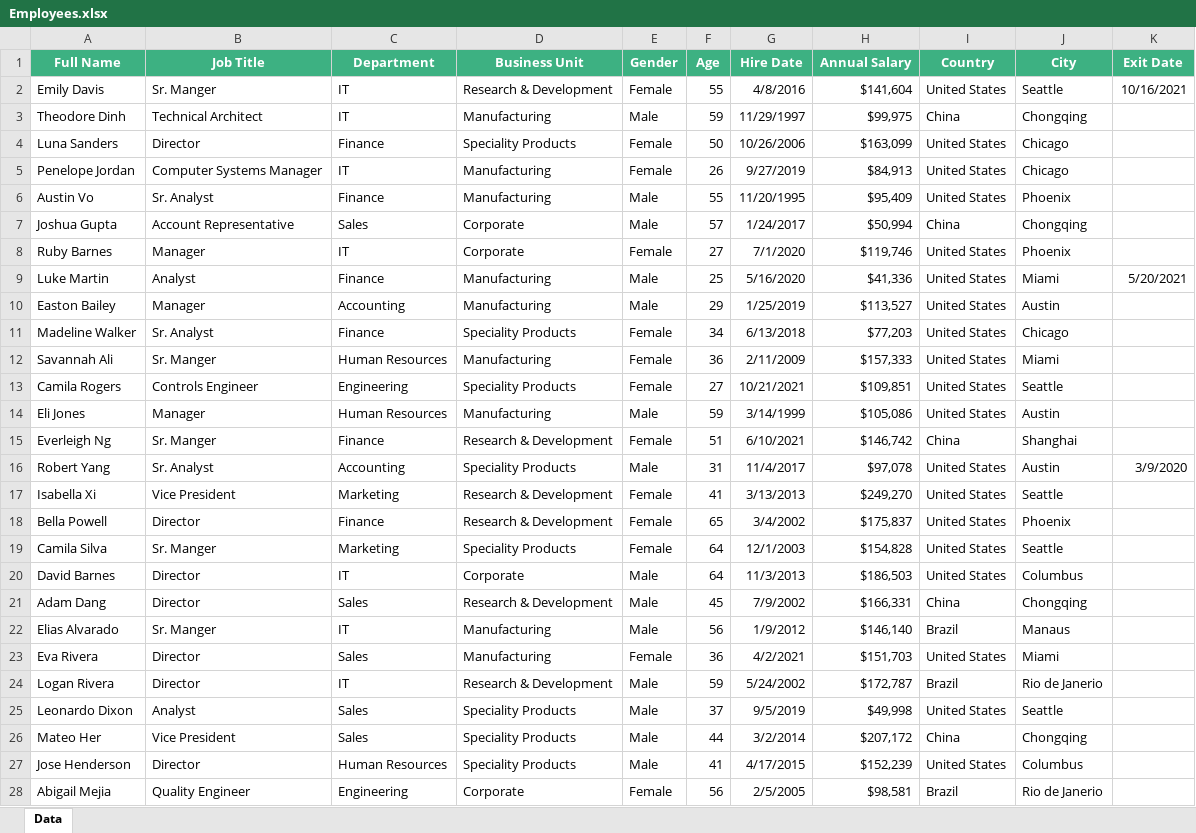
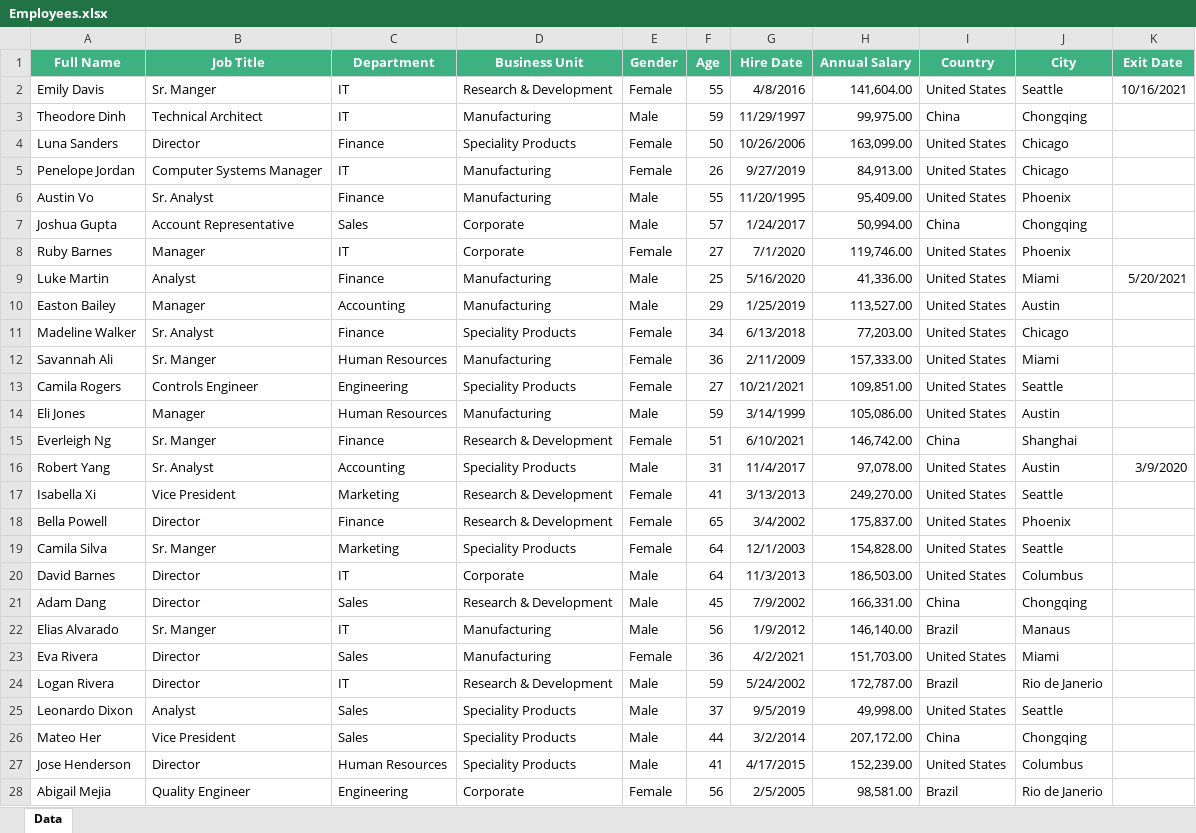
Before and after one commit to BG-IT-Edu/School-Programming, an Excel workbook: Courses/Software-Sciences/Module-3-Databases-New/11-MS-Access/Resources/Excel/Employees.xlsx, sheet Data, drawn as a sheet; only a part is shown; values as stored, in another font and other column widths than the file's, no borders; table styles not drawn; the diff covers the shown part only; the diff names each change by its address in the sheet, - before the commit and + after, or states it on an @@ line.

Commit message:
Fixes on Excel file for Access

```diff
--- a/Courses/Software-Sciences/Module-3-Databases-New/11-MS-Access/Resources/Excel/Employees.xlsx (sheet Data)
+++ b/Courses/Software-Sciences/Module-3-Databases-New/11-MS-Access/Resources/Excel/Employees.xlsx (sheet Data)
-H2 (Annual Salary): $141,604
+H2 (Annual Salary): 141,604.00
-H3 (Annual Salary): $99,975
+H3 (Annual Salary): 99,975.00
-H4 (Annual Salary): $163,099
+H4 (Annual Salary): 163,099.00
-H5 (Annual Salary): $84,913
+H5 (Annual Salary): 84,913.00
-H6 (Annual Salary): $95,409
+H6 (Annual Salary): 95,409.00
-H7 (Annual Salary): $50,994
+H7 (Annual Salary): 50,994.00
-H8 (Annual Salary): $119,746
+H8 (Annual Salary): 119,746.00
-H9 (Annual Salary): $41,336
+H9 (Annual Salary): 41,336.00
-H10 (Annual Salary): $113,527
+H10 (Annual Salary): 113,527.00
-H11 (Annual Salary): $77,203
+H11 (Annual Salary): 77,203.00
-H12 (Annual Salary): $157,333
+H12 (Annual Salary): 157,333.00
-H13 (Annual Salary): $109,851
+H13 (Annual Salary): 109,851.00
-H14 (Annual Salary): $105,086
+H14 (Annual Salary): 105,086.00
-H15 (Annual Salary): $146,742
+H15 (Annual Salary): 146,742.00
-H16 (Annual Salary): $97,078
+H16 (Annual Salary): 97,078.00
-H17 (Annual Salary): $249,270
+H17 (Annual Salary): 249,270.00
-H18 (Annual Salary): $175,837
+H18 (Annual Salary): 175,837.00
-H19 (Annual Salary): $154,828
+H19 (Annual Salary): 154,828.00
-H20 (Annual Salary): $186,503
+H20 (Annual Salary): 186,503.00
-H21 (Annual Salary): $166,331
+H21 (Annual Salary): 166,331.00
-H22 (Annual Salary): $146,140
+H22 (Annual Salary): 146,140.00
-H23 (Annual Salary): $151,703
+H23 (Annual Salary): 151,703.00
-H24 (Annual Salary): $172,787
+H24 (Annual Salary): 172,787.00
-H25 (Annual Salary): $49,998
+H25 (Annual Salary): 49,998.00
-H26 (Annual Salary): $207,172
+H26 (Annual Salary): 207,172.00
-H27 (Annual Salary): $152,239
+H27 (Annual Salary): 152,239.00
-H28 (Annual Salary): $98,581
+H28 (Annual Salary): 98,581.00
```
Also changed, not shown: 973 edited cells elsewhere in this sheet.
